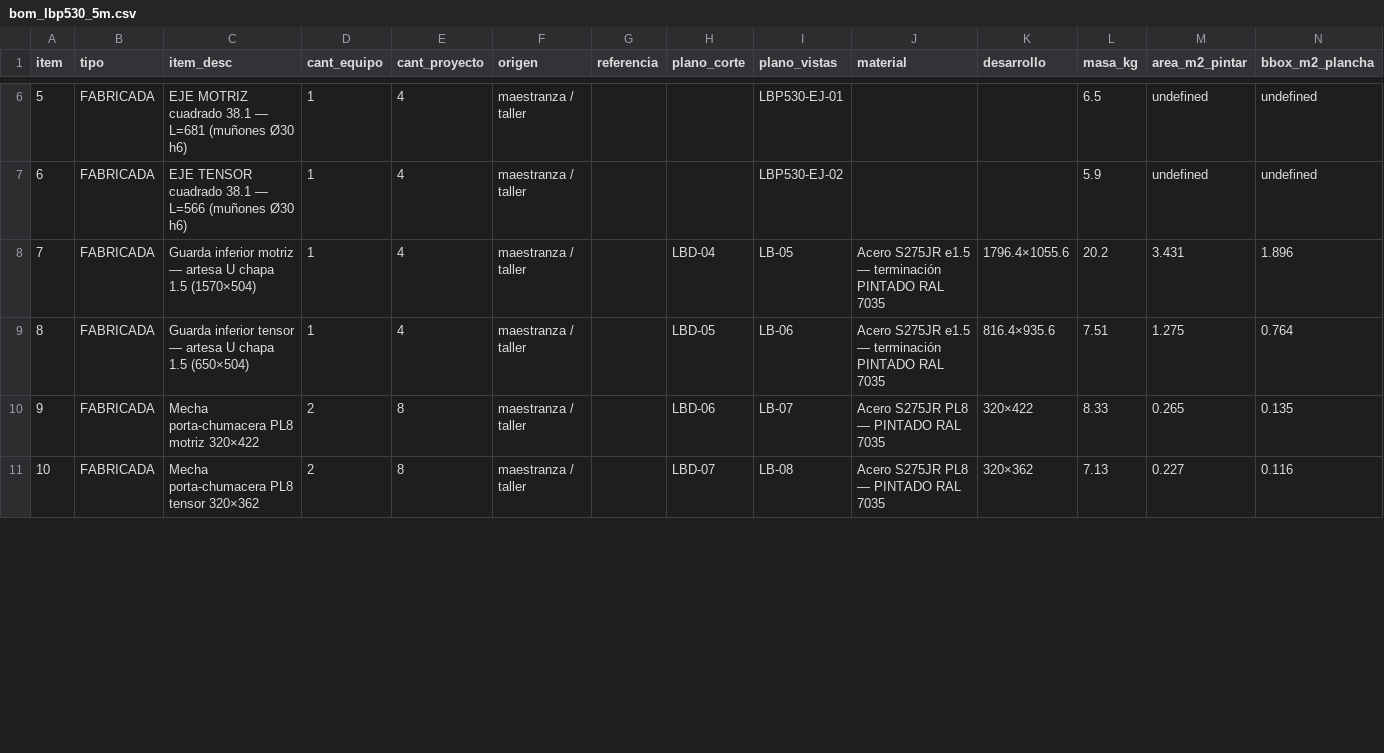
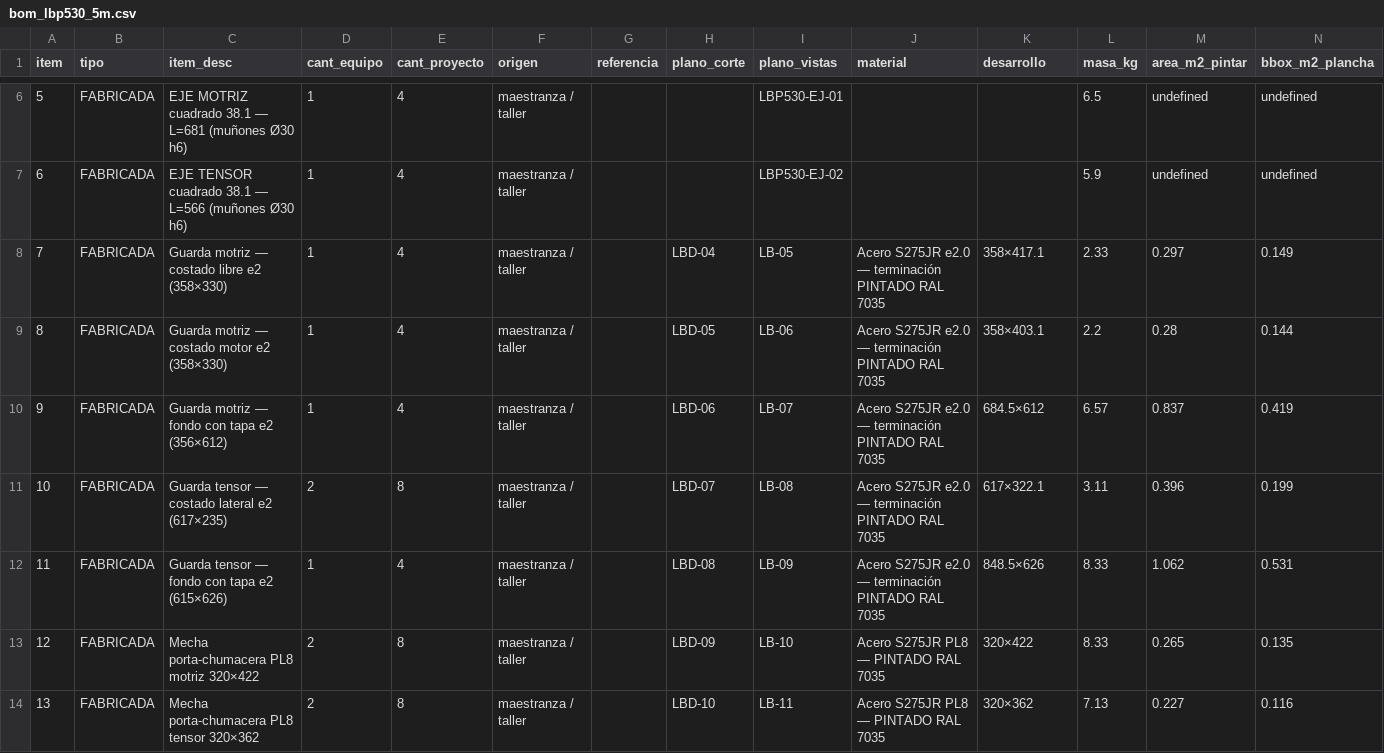
Before and after one commit to contrerassma-eng/3d-generator, a CSV file: cad/ensambles/planos_lbp530/bom_lbp530_5m.csv, drawn as a sheet; only a part is shown, gaps mark what is left out; addresses are those after the commit; the diff covers the shown part only; the diff names each change by its address in the sheet, - before the commit and + after, or states it on an @@ line.

```diff
--- a/cad/ensambles/planos_lbp530/bom_lbp530_5m.csv
+++ b/cad/ensambles/planos_lbp530/bom_lbp530_5m.csv
-C8 (item_desc): Guarda inferior motriz — artesa U chapa 1.5 (1570×504)
+C8 (item_desc): Guarda motriz — costado libre e2 (358×330)
-J8:J9 (material): Acero S275JR e1.5 — terminación…
+J8:J9 (material): Acero S275JR e2.0 — terminación…
-K8 (desarrollo): 1796.4×1055.6
+K8 (desarrollo): 358×417.1
-L8 (masa_kg): 20.2
+L8 (masa_kg): 2.33
-M8 (area_m2_pintar): 3.431
+M8 (area_m2_pintar): 0.297
-N8 (bbox_m2_plancha): 1.896
+N8 (bbox_m2_plancha): 0.149
-C9 (item_desc): Guarda inferior tensor — artesa U chapa 1.5 (650×504)
+C9 (item_desc): Guarda motriz — costado motor e2 (358×330)
-K9 (desarrollo): 816.4×935.6
+K9 (desarrollo): 358×403.1
-L9 (masa_kg): 7.51
+L9 (masa_kg): 2.2
-M9 (area_m2_pintar): 1.275
+M9 (area_m2_pintar): 0.28
-N9 (bbox_m2_plancha): 0.764
+N9 (bbox_m2_plancha): 0.144
+row 10: 9 | FABRICADA | Guarda motriz — fondo con tapa e2 (356×612) | 1 | 4 | maestranza / taller |  | LBD-06 | LB-07 | Acero S275JR e2.0 — terminación PINTADO RAL 7035 | 684.5×612 | 6.57 | 0.837 | 0.419
+row 11: 10 | FABRICADA | Guarda tensor — costado lateral e2 (617×235) | 2 | 8 | maestranza / taller |  | LBD-07 | LB-08 | Acero S275JR e2.0 — terminación PINTADO RAL 7035 | 617×322.1 | 3.11 | 0.396 | 0.199
+row 12: 11 | FABRICADA | Guarda tensor — fondo con tapa e2 (615×626) | 1 | 4 | maestranza / taller |  | LBD-08 | LB-09 | Acero S275JR e2.0 — terminación PINTADO RAL 7035 | 848.5×626 | 8.33 | 1.062 | 0.531
@@ column A (item) renumbered between rows 13 and 59 @@
-H13 (plano_corte): LBD-06
+H13 (plano_corte): LBD-09
-I13 (plano_vistas): LB-07
+I13 (plano_vistas): LB-10
-H14 (plano_corte): LBD-07
+H14 (plano_corte): LBD-10
-I14 (plano_vistas): LB-08
+I14 (plano_vistas): LB-11
```
Also changed, not shown: 4 added rows, 1 removed row and 24 edited cells elsewhere in this file, cad/ensambles/planos_lbp530/bom_lbp530_gt08.csv, cad/ensambles/planos_lbp530/bom_proyecto.csv, 46 other files.
